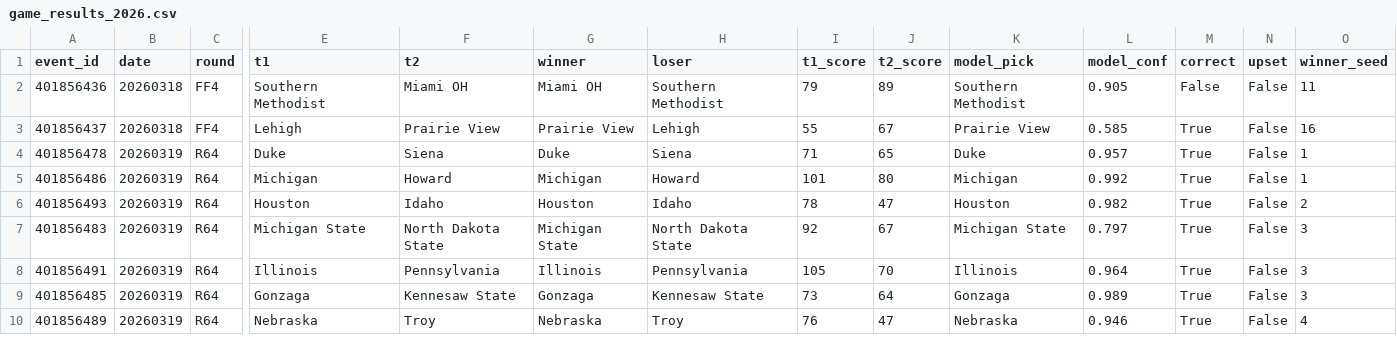
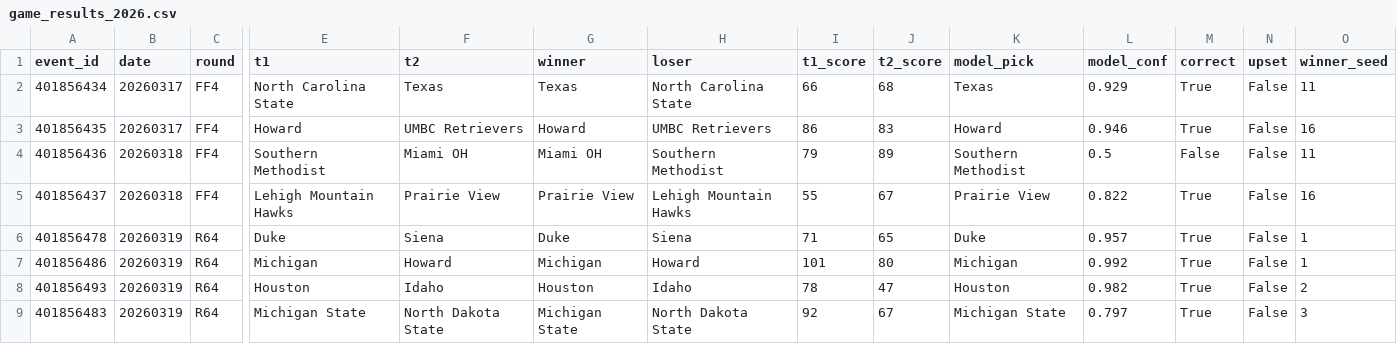
Before and after one commit to josephhardrick3-ship-it/statlasberg, a CSV file: data/outputs/game_results_2026.csv, drawn as a sheet; only a part is shown, gaps mark what is left out; the shorter side is filled out with more unchanged rows; addresses are those after the commit; rows hold the shown columns only; the diff names each change by its address in the sheet, - before the commit and + after, or states it on an @@ line.

```diff
--- a/data/outputs/game_results_2026.csv
+++ b/data/outputs/game_results_2026.csv
+row 2: 401856434 | 20260317 | FF4 | North Carolina State | Texas | Texas | North Carolina State | 66 | 68 | Texas | 0.929 | True | False | 11
+row 3: 401856435 | 20260317 | FF4 | Howard | UMBC Retrievers | Howard | UMBC Retrievers | 86 | 83 | Howard | 0.946 | True | False | 16
-L4 (model_conf): 0.905
+L4 (model_conf): 0.5
-E5 (t1): Lehigh
+E5 (t1): Lehigh Mountain Hawks
-H5 (loser): Lehigh
+H5 (loser): Lehigh Mountain Hawks
-L5 (model_conf): 0.585
+L5 (model_conf): 0.822
```
Also changed, not shown: 2 other files.
